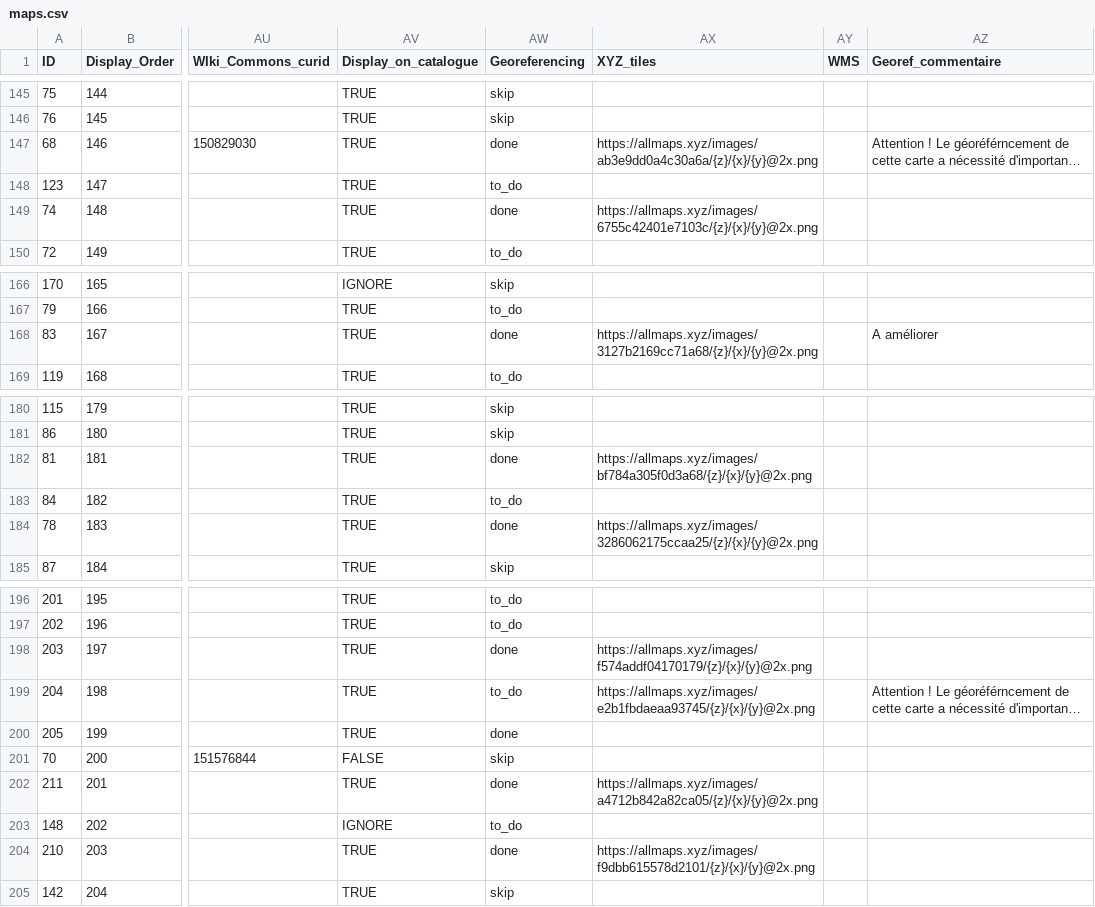
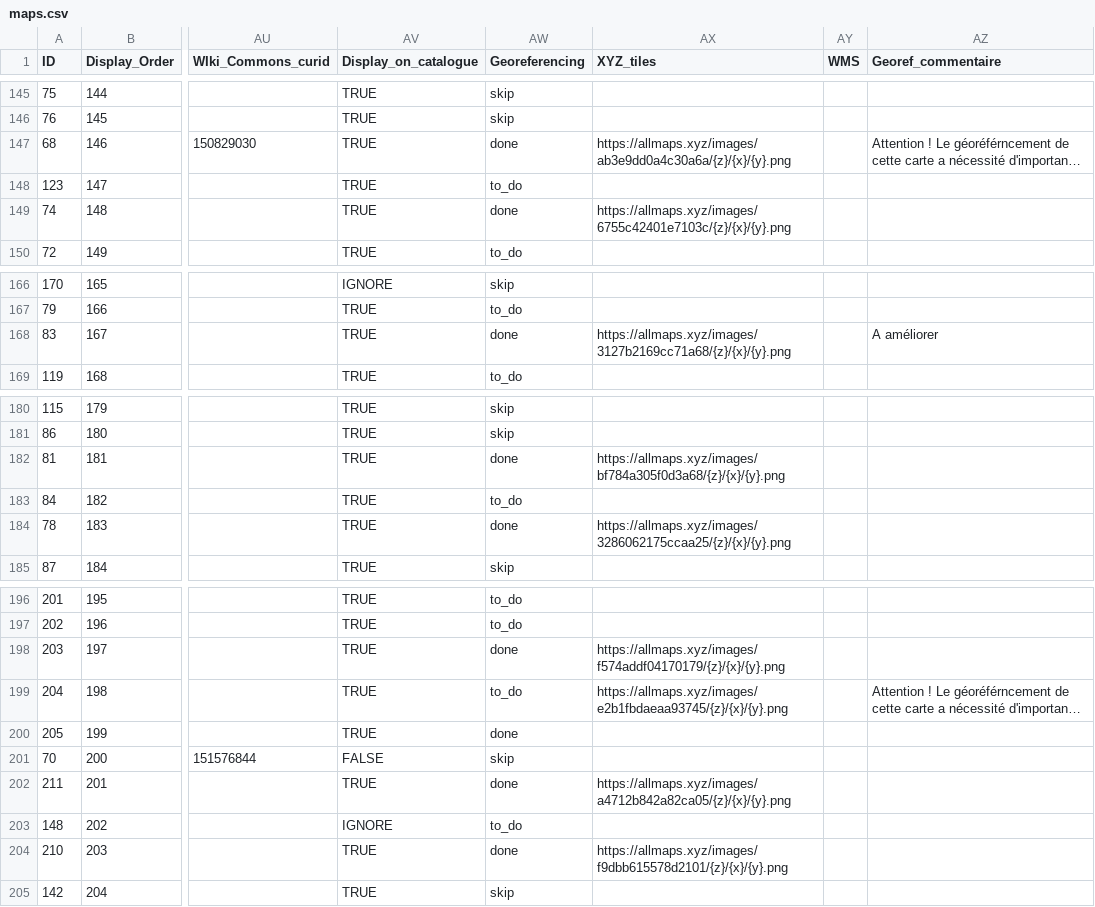
Before and after one commit to portulans/maps, a CSV file: atlas-ouessant/maps.csv, drawn as a sheet; only a part is shown, gaps mark what is left out; long unchanged cells end in …; the diff names each change by its address in the sheet, - before the commit and + after, or states it on an @@ line.

Commit message:
Update

```diff
--- a/atlas-ouessant/maps.csv
+++ b/atlas-ouessant/maps.csv
-AX147 (XYZ_tiles): https://allmaps.xyz/images/ab3e9dd0a4c30a6a/{z}/{x}/{y}@2x.png
+AX147 (XYZ_tiles): https://allmaps.xyz/images/ab3e9dd0a4c30a6a/{z}/{x}/{y}.png
-AX149 (XYZ_tiles): https://allmaps.xyz/images/6755c42401e7103c/{z}/{x}/{y}@2x.png
+AX149 (XYZ_tiles): https://allmaps.xyz/images/6755c42401e7103c/{z}/{x}/{y}.png
-AX168 (XYZ_tiles): https://allmaps.xyz/images/3127b2169cc71a68/{z}/{x}/{y}@2x.png
+AX168 (XYZ_tiles): https://allmaps.xyz/images/3127b2169cc71a68/{z}/{x}/{y}.png
-AX182 (XYZ_tiles): https://allmaps.xyz/images/bf784a305f0d3a68/{z}/{x}/{y}@2x.png
+AX182 (XYZ_tiles): https://allmaps.xyz/images/bf784a305f0d3a68/{z}/{x}/{y}.png
-AX184 (XYZ_tiles): https://allmaps.xyz/images/3286062175ccaa25/{z}/{x}/{y}@2x.png
+AX184 (XYZ_tiles): https://allmaps.xyz/images/3286062175ccaa25/{z}/{x}/{y}.png
-AX198 (XYZ_tiles): https://allmaps.xyz/images/f574addf04170179/{z}/{x}/{y}@2x.png
+AX198 (XYZ_tiles): https://allmaps.xyz/images/f574addf04170179/{z}/{x}/{y}.png
-AX199 (XYZ_tiles): https://allmaps.xyz/images/e2b1fbdaeaa93745/{z}/{x}/{y}@2x.png
+AX199 (XYZ_tiles): https://allmaps.xyz/images/e2b1fbdaeaa93745/{z}/{x}/{y}.png
-AX202 (XYZ_tiles): https://allmaps.xyz/images/a4712b842a82ca05/{z}/{x}/{y}@2x.png
+AX202 (XYZ_tiles): https://allmaps.xyz/images/a4712b842a82ca05/{z}/{x}/{y}.png
-AX204 (XYZ_tiles): https://allmaps.xyz/images/f9dbb615578d2101/{z}/{x}/{y}@2x.png
+AX204 (XYZ_tiles): https://allmaps.xyz/images/f9dbb615578d2101/{z}/{x}/{y}.png
```
